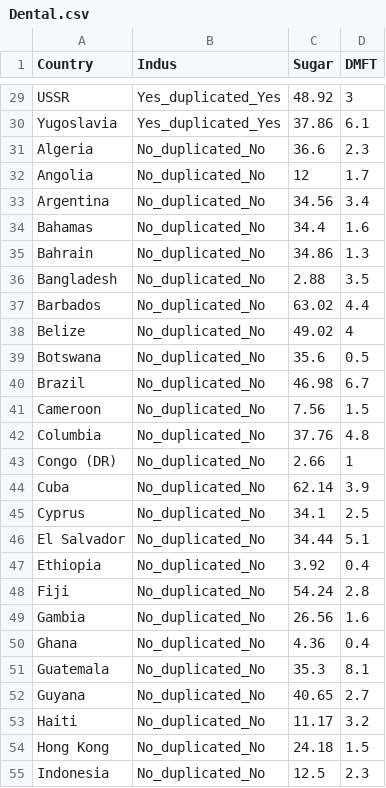
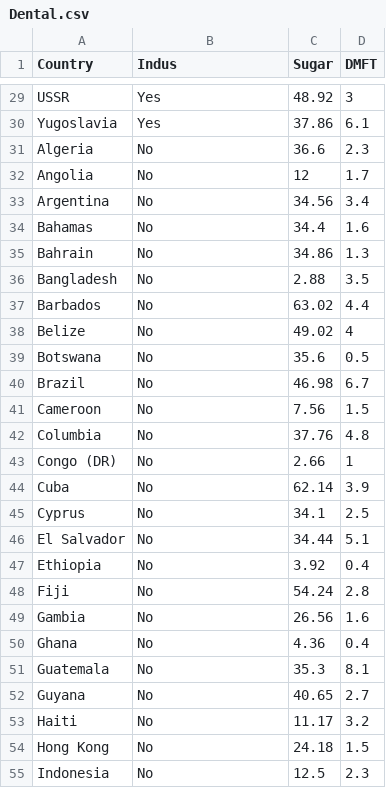
Before and after one commit to PeterKDunn/SRM-Textbook, a CSV file: Data/Dental.csv, drawn as a sheet; only a part is shown, gaps mark what is left out; the diff covers the shown part only.

```diff
--- a/Data/Dental.csv
+++ b/Data/Dental.csv
@@ -29,27 +29,27 @@
-"USSR          ","Yes_duplicated_Yes",48.92,3
-"Yugoslavia    ","Yes_duplicated_Yes",37.86,6.1
-"Algeria       ","No_duplicated_No",36.6,2.3
-"Angolia       ","No_duplicated_No",12,1.7
-"Argentina     ","No_duplicated_No",34.56,3.4
-"Bahamas       ","No_duplicated_No",34.4,1.6
-"Bahrain       ","No_duplicated_No",34.86,1.3
-"Bangladesh    ","No_duplicated_No",2.88,3.5
-"Barbados      ","No_duplicated_No",63.02,4.4
-"Belize        ","No_duplicated_No",49.02,4
-"Botswana      ","No_duplicated_No",35.6,0.5
-"Brazil        ","No_duplicated_No",46.98,6.7
-"Cameroon      ","No_duplicated_No",7.56,1.5
-"Columbia      ","No_duplicated_No",37.76,4.8
-"Congo (DR)    ","No_duplicated_No",2.66,1
-"Cuba          ","No_duplicated_No",62.14,3.9
-"Cyprus        ","No_duplicated_No",34.1,2.5
-"El Salvador   ","No_duplicated_No",34.44,5.1
-"Ethiopia      ","No_duplicated_No",3.92,0.4
-"Fiji          ","No_duplicated_No",54.24,2.8
-"Gambia        ","No_duplicated_No",26.56,1.6
-"Ghana         ","No_duplicated_No",4.36,0.4
-"Guatemala     ","No_duplicated_No",35.3,8.1
-"Guyana        ","No_duplicated_No",40.65,2.7
-"Haiti         ","No_duplicated_No",11.17,3.2
-"Hong Kong     ","No_duplicated_No",24.18,1.5
-"Indonesia     ","No_duplicated_No",12.5,2.3
+"USSR          ","Yes",48.92,3
+"Yugoslavia    ","Yes",37.86,6.1
+"Algeria       ","No",36.6,2.3
+"Angolia       ","No",12,1.7
+"Argentina     ","No",34.56,3.4
+"Bahamas       ","No",34.4,1.6
+"Bahrain       ","No",34.86,1.3
+"Bangladesh    ","No",2.88,3.5
+"Barbados      ","No",63.02,4.4
+"Belize        ","No",49.02,4
+"Botswana      ","No",35.6,0.5
+"Brazil        ","No",46.98,6.7
+"Cameroon      ","No",7.56,1.5
+"Columbia      ","No",37.76,4.8
+"Congo (DR)    ","No",2.66,1
+"Cuba          ","No",62.14,3.9
+"Cyprus        ","No",34.1,2.5
+"El Salvador   ","No",34.44,5.1
+"Ethiopia      ","No",3.92,0.4
+"Fiji          ","No",54.24,2.8
+"Gambia        ","No",26.56,1.6
+"Ghana         ","No",4.36,0.4
+"Guatemala     ","No",35.3,8.1
+"Guyana        ","No",40.65,2.7
+"Haiti         ","No",11.17,3.2
+"Hong Kong     ","No",24.18,1.5
+"Indonesia     ","No",12.5,2.3
```
Also changed, not shown: 63 edited cells elsewhere in this file, 12 other files.
